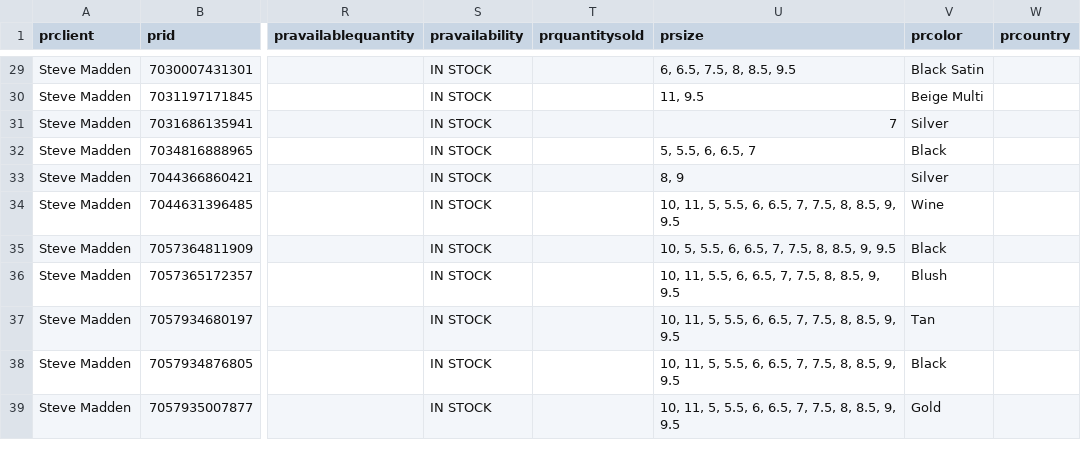
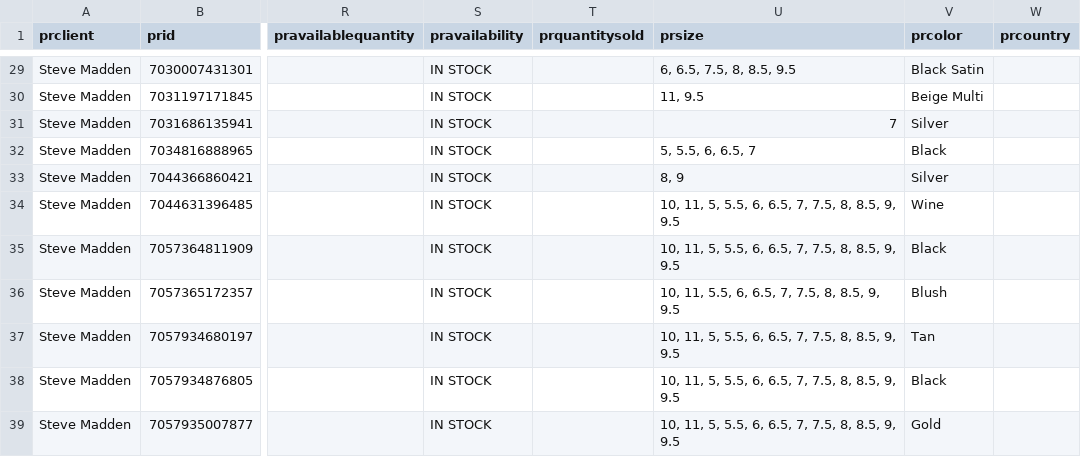
Before and after one commit to IssyKellyBA/byatlas-feed-hosting, a CSV file: output/steve-madden-heels-us.csv, drawn as a sheet; only a part is shown, gaps mark what is left out; the diff covers the shown part only; the diff names each change by its address in the sheet, - before the commit and + after, or states it on an @@ line.

```diff
--- a/output/steve-madden-heels-us.csv
+++ b/output/steve-madden-heels-us.csv
-U35 (prsize): 10, 5, 5.5, 6, 6.5, 7, 7.5, 8, 8.5, 9, 9.5
+U35 (prsize): 10, 11, 5, 5.5, 6, 6.5, 7, 7.5, 8, 8.5, 9, 9.5
```
Also changed, not shown: 21 edited cells elsewhere in this file.
